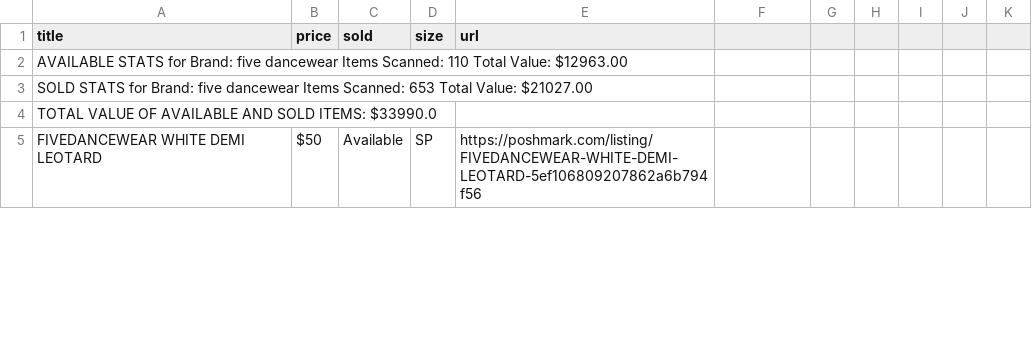
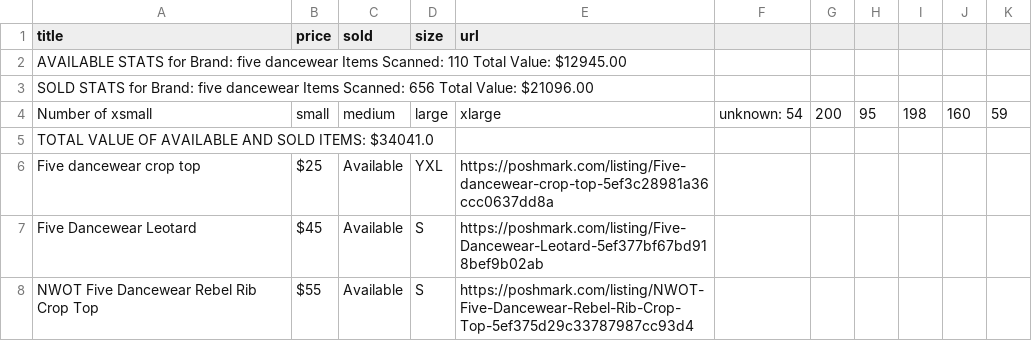
Before and after one commit to jenaalsup/Ebay_Scraping, a CSV file: Poshmark_five dancewear.csv, drawn as a sheet; only a part is shown; the shorter side is filled out with more unchanged rows; the diff covers the shown part only.

Commit message:
Add sizing stats to Poshmark

```diff
--- a/Poshmark_five dancewear.csv
+++ b/Poshmark_five dancewear.csv
@@ -1,4 +1,8 @@
 "title", price, sold, size, url
-  AVAILABLE STATS for Brand: five dancewear   Items Scanned: 110   Total Value: $12963.00
-  SOLD STATS for Brand: five dancewear   Items Scanned: 653   Total Value: $21027.00
-  TOTAL VALUE OF AVAILABLE AND SOLD ITEMS: $33990.0
+  AVAILABLE STATS for Brand: five dancewear   Items Scanned: 110   Total Value: $12945.00
+  SOLD STATS for Brand: five dancewear   Items Scanned: 656   Total Value: $21096.00
+  Number of xsmall, small, medium, large, xlarge, unknown: 54, 200, 95, 198, 160, 59
+  TOTAL VALUE OF AVAILABLE AND SOLD ITEMS: $34041.0
+"Five dancewear crop top", $25, Available, YXL, https://poshmark.com/listing/Five-dancewear-crop-top-5ef3c28981a36ccc0637dd8a
+"Five Dancewear Leotard", $45, Available, S, https://poshmark.com/listing/Five-Dancewear-Leotard-5ef377bf67bd918bef9b02ab
+"NWOT Five Dancewear Rebel Rib Crop Top", $55, Available, S, https://poshmark.com/listing/NWOT-Five-Dancewear-Rebel-Rib-Crop-Top-5ef375d29c33787987cc93d4
```
Also changed, not shown: 13 added rows, 10 removed rows and 10 edited cells elsewhere in this file, 1 other file.
